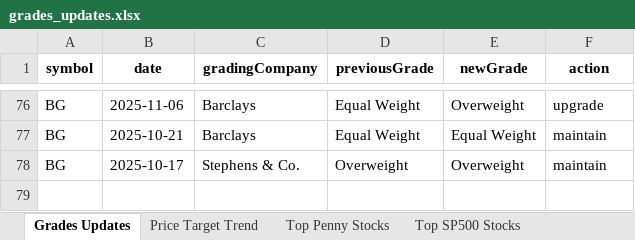
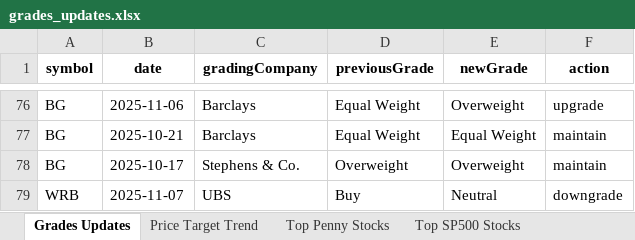
Before and after one commit to apujais007/api-nuggets, an Excel workbook: data/grades_updates.xlsx, sheet Grades Updates, drawn as a sheet; only a part is shown, gaps mark what is left out; values as stored, in another font and other column widths than the file's, no borders; the diff names each change by its address in the sheet, - before the commit and + after, or states it on an @@ line.

```diff
--- a/data/grades_updates.xlsx (sheet Grades Updates)
+++ b/data/grades_updates.xlsx (sheet Grades Updates)
+row 79: WRB | 2025-11-07 | UBS | Buy | Neutral | downgrade
```
Also changed, not shown: sheet Bottom SP500 Stocks, sheet Top SP500 Stocks, sheet Top Penny Stocks, sheet Price Target Trend.
